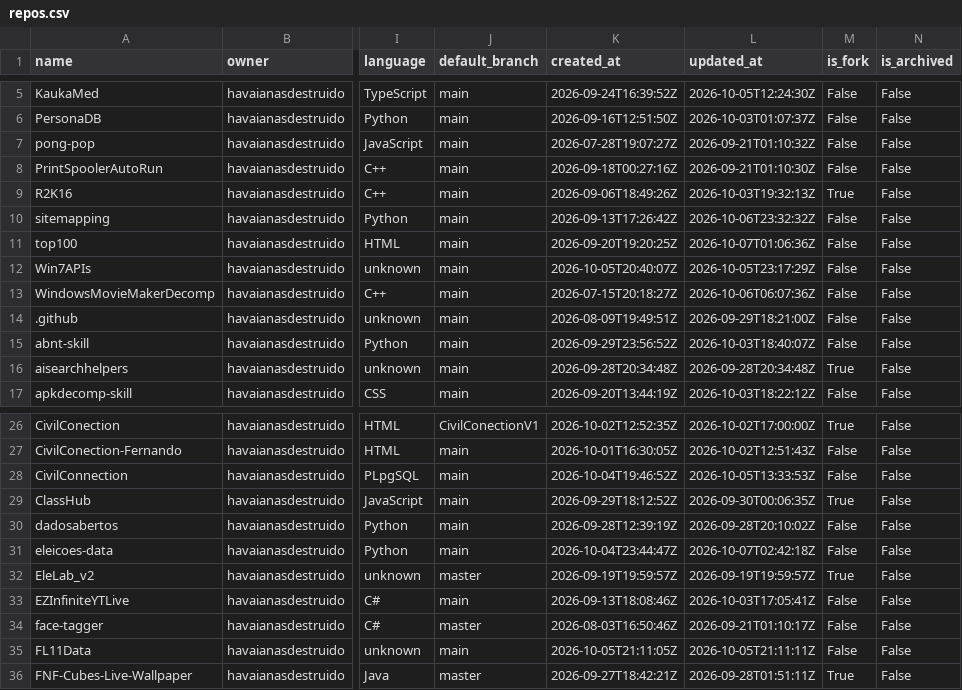
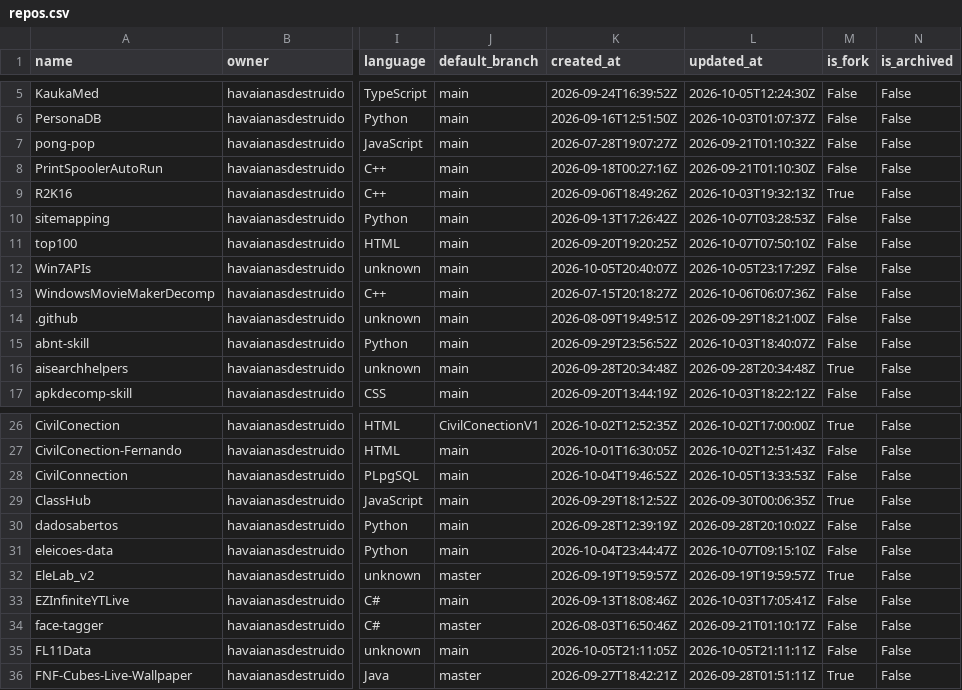
Before and after one commit to havaianasdestruido/sitemapping, a CSV file: reports/repos.csv, drawn as a sheet; only a part is shown, gaps mark what is left out; the diff names each change by its address in the sheet, - before the commit and + after, or states it on an @@ line.

```diff
--- a/reports/repos.csv
+++ b/reports/repos.csv
-L10 (updated_at): 2026-10-06T23:32:32Z
+L10 (updated_at): 2026-10-07T03:28:53Z
-L11 (updated_at): 2026-10-07T01:06:36Z
+L11 (updated_at): 2026-10-07T07:50:10Z
-L31 (updated_at): 2026-10-07T02:42:18Z
+L31 (updated_at): 2026-10-07T09:15:10Z
```
Also changed, not shown: reports/branches.csv, reports/commits.csv, 16 other files.
